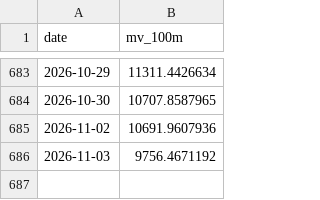
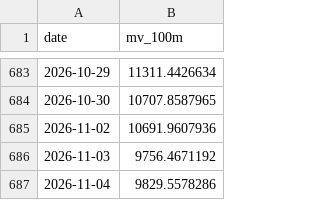
Before and after one commit to boboshow2025/Global-Markets-monitor, a CSV file: data/panic/margin_mv_twse.csv, drawn as a sheet; only a part is shown, gaps mark what is left out; the diff names each change by its address in the sheet, - before the commit and + after, or states it on an @@ line.

Commit message:
chore: panic gauge 週三 2026/11/04

```diff
--- a/data/panic/margin_mv_twse.csv
+++ b/data/panic/margin_mv_twse.csv
+row 687: 2026-11-04 | 9829.5578286
```
Also changed, not shown: data/panic/margin_mv_otc.csv, 1 other file.
